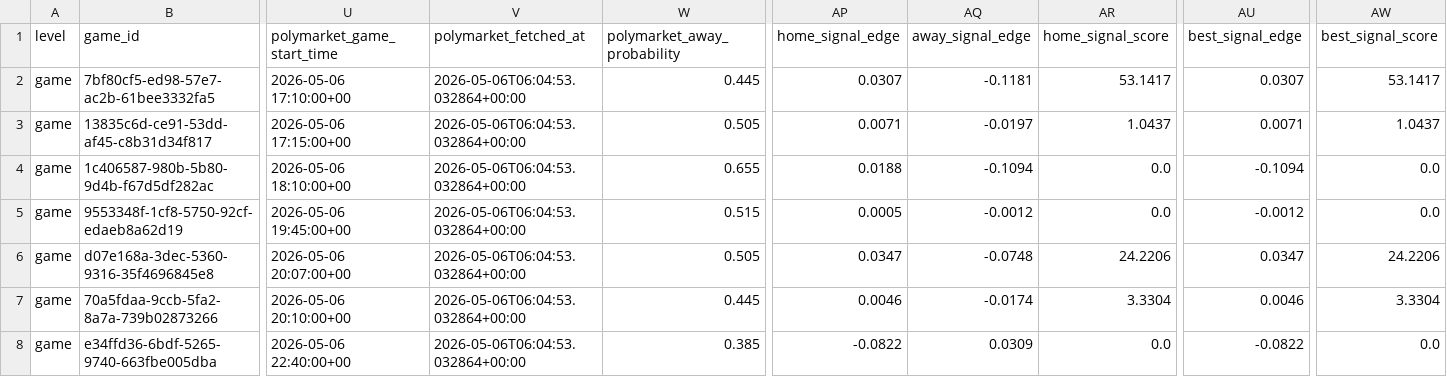
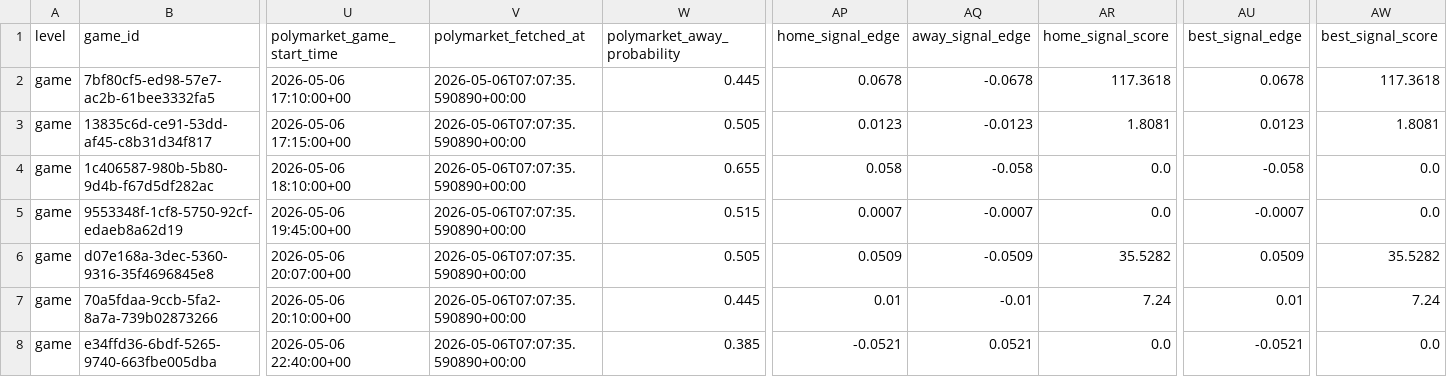
Before and after one commit to mdesch-temp/sluggerstats-site, a CSV file: next_games.csv, drawn as a sheet; only a part is shown, gaps mark what is left out; the diff covers the shown part only; the diff names each change by its address in the sheet, - before the commit and + after, or states it on an @@ line.

Commit message:
Update SluggerStats site

```diff
--- a/next_games.csv
+++ b/next_games.csv
-V2:V8 (polymarket_fetched_at): 2026-05-06T06:04:53.032864+00:00
+V2:V8 (polymarket_fetched_at): 2026-05-06T07:07:35.590890+00:00
-AP2 (home_signal_edge): 0.0307
+AP2 (home_signal_edge): 0.0678
-AQ2 (away_signal_edge): -0.1181
+AQ2 (away_signal_edge): -0.0678
-AR2 (home_signal_score): 53.1417
+AR2 (home_signal_score): 117.3618
-AU2 (best_signal_edge): 0.0307
+AU2 (best_signal_edge): 0.0678
-AW2 (best_signal_score): 53.1417
+AW2 (best_signal_score): 117.3618
-AP3 (home_signal_edge): 0.0071
+AP3 (home_signal_edge): 0.0123
-AQ3 (away_signal_edge): -0.0197
+AQ3 (away_signal_edge): -0.0123
-AR3 (home_signal_score): 1.0437
+AR3 (home_signal_score): 1.8081
-AU3 (best_signal_edge): 0.0071
+AU3 (best_signal_edge): 0.0123
-AW3 (best_signal_score): 1.0437
+AW3 (best_signal_score): 1.8081
-AP4 (home_signal_edge): 0.0188
+AP4 (home_signal_edge): 0.058
-AQ4 (away_signal_edge): -0.1094
+AQ4 (away_signal_edge): -0.058
-AU4 (best_signal_edge): -0.1094
+AU4 (best_signal_edge): -0.058
-AP5 (home_signal_edge): 0.0005
+AP5 (home_signal_edge): 0.0007
-AQ5 (away_signal_edge): -0.0012
+AQ5 (away_signal_edge): -0.0007
-AU5 (best_signal_edge): -0.0012
+AU5 (best_signal_edge): -0.0007
-AP6 (home_signal_edge): 0.0347
+AP6 (home_signal_edge): 0.0509
-AQ6 (away_signal_edge): -0.0748
+AQ6 (away_signal_edge): -0.0509
-AR6 (home_signal_score): 24.2206
+AR6 (home_signal_score): 35.5282
-AU6 (best_signal_edge): 0.0347
+AU6 (best_signal_edge): 0.0509
-AW6 (best_signal_score): 24.2206
+AW6 (best_signal_score): 35.5282
-AP7 (home_signal_edge): 0.0046
+AP7 (home_signal_edge): 0.01
-AQ7 (away_signal_edge): -0.0174
+AQ7 (away_signal_edge): -0.01
-AR7 (home_signal_score): 3.3304
+AR7 (home_signal_score): 7.24
-AU7 (best_signal_edge): 0.0046
+AU7 (best_signal_edge): 0.01
-AW7 (best_signal_score): 3.3304
+AW7 (best_signal_score): 7.24
-AP8 (home_signal_edge): -0.0822
+AP8 (home_signal_edge): -0.0521
-AQ8 (away_signal_edge): 0.0309
+AQ8 (away_signal_edge): 0.0521
-AU8 (best_signal_edge): -0.0822
+AU8 (best_signal_edge): -0.0521
```
Also changed, not shown: 40 edited cells elsewhere in this file.
